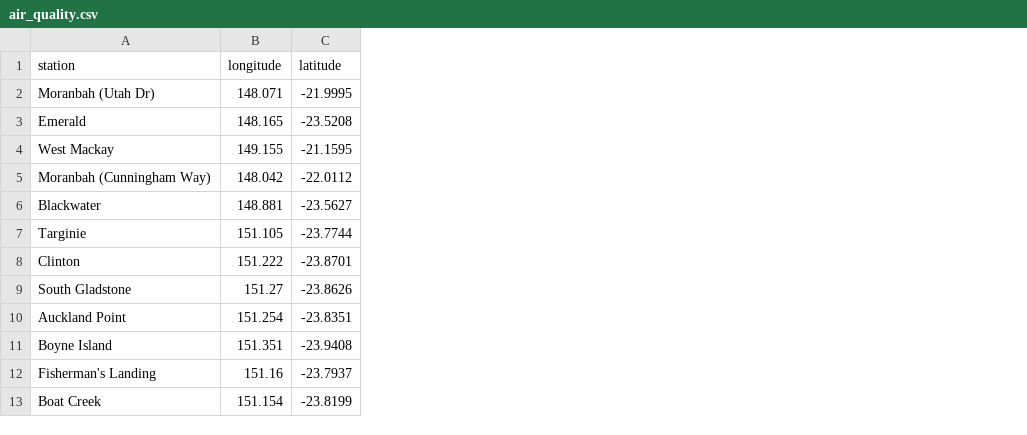
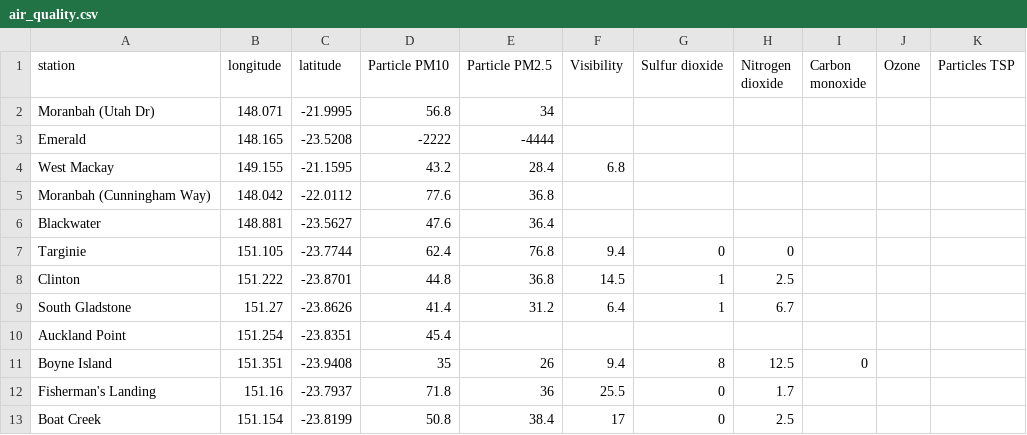
Before and after one commit to joshnicholas/qld_air, a CSV file: air_quality.csv, drawn as a sheet; only a part is shown; the diff names each change by its address in the sheet, - before the commit and + after, or states it on an @@ line.

Commit message:
Latest data: Thu Nov  5 15:08:50 UTC 2020

```diff
--- a/air_quality.csv
+++ b/air_quality.csv
+column D (Particle PM10), rows 2-13: 56.8 | -2222 | 43.2 | 77.6 | 47.6 | 62.4 | 44.8 | 41.4 | 45.4 | 35 | 71.8 | 50.8
+column E (Particle PM2.5), rows 2-13: 34 | -4444 | 28.4 | 36.8 | 36.4 | 76.8 | 36.8 | 31.2 |  | 26 | 36 | 38.4
+column F (Visibility), rows 4-13: 6.8 |  |  | 9.4 | 14.5 | 6.4 |  | 9.4 | 25.5 | 17
+column G (Sulfur dioxide), rows 7-13: 0 | 1 | 1 |  | 8 | 0 | 0
+column H (Nitrogen dioxide), rows 7-13: 0 | 2.5 | 6.7 |  | 12.5 | 1.7 | 2.5
+column I (Carbon monoxide), row 11: 0
+column J (Ozone), empty
+column K (Particles TSP), empty
```
